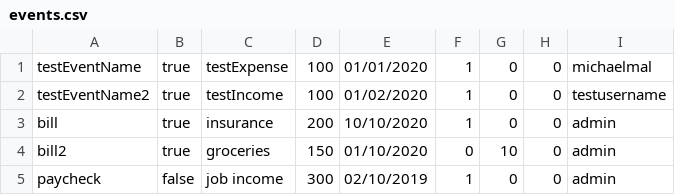
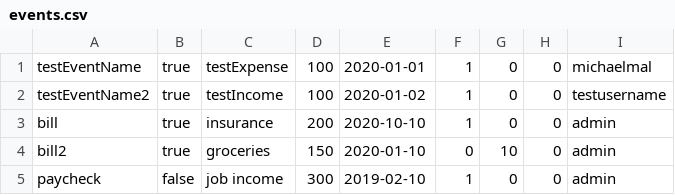
Before and after one commit to litepupp/DoughFlow, a CSV file: data/events.csv, drawn as a sheet.

Commit message:
more addEvent booleanBinding

```diff
--- a/data/events.csv
+++ b/data/events.csv
@@ -1,5 +1,5 @@
-testEventName,true,testExpense,100,01/01/2020,1,0,0,michaelmal
-testEventName2,true,testIncome,100,01/02/2020,1,0,0,testusername
-bill,true,insurance,200,10/10/2020,1,0,0,admin
-bill2,true,groceries,150,01/10/2020,0,10,0,admin
-paycheck,false,job income,300,02/10/2019,1,0,0,admin
+testEventName,true,testExpense,100,2020-01-01,1,0,0,michaelmal
+testEventName2,true,testIncome,100,2020-01-02,1,0,0,testusername
+bill,true,insurance,200,2020-10-10,1,0,0,admin
+bill2,true,groceries,150,2020-01-10,0,10,0,admin
+paycheck,false,job income,300,2019-02-10,1,0,0,admin
```
Also changed, not shown: 5 other files.
